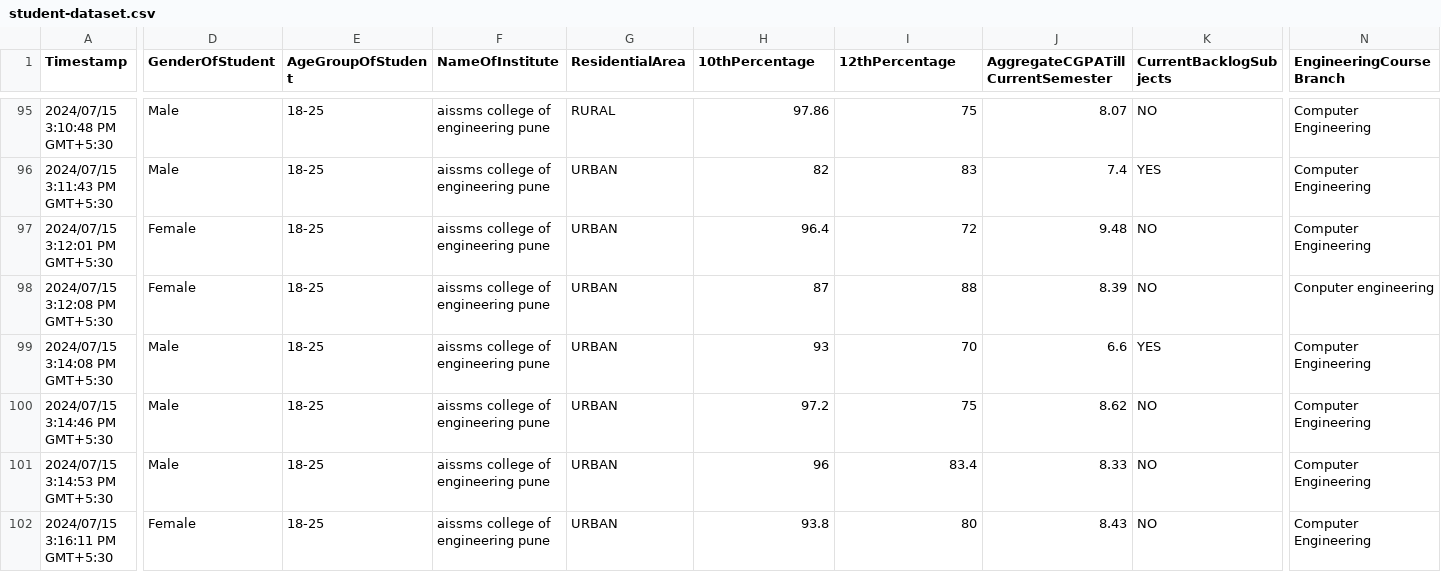
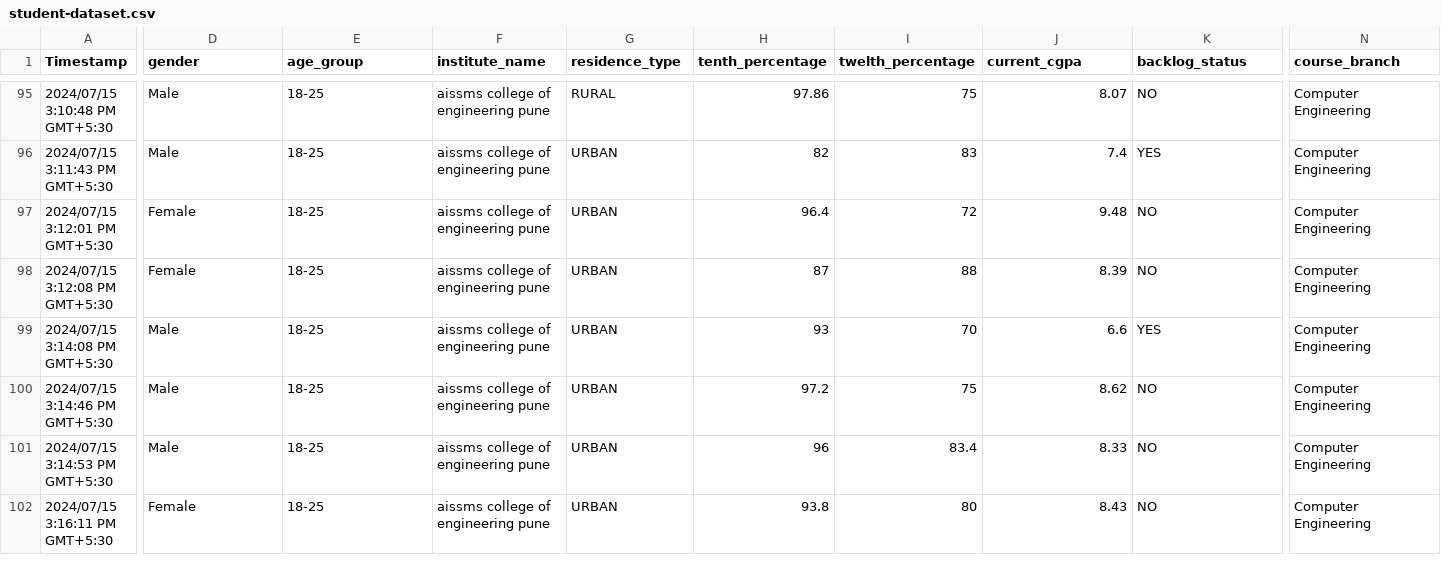
Before and after one commit to shikhapachouly/student-performance-analysis, a CSV file: dataset/student-dataset.csv, drawn as a sheet; only a part is shown, gaps mark what is left out; the diff covers the shown part only; the diff names each change by its address in the sheet, - before the commit and + after, or states it on an @@ line.

Commit message:
Committing updated directory structure, dataset  and script

```diff
--- a/dataset/student-dataset.csv
+++ b/dataset/student-dataset.csv
-D1: GenderOfStudent
+D1: gender
-E1: AgeGroupOfStudent
+E1: age_group
-F1: NameOfInstitute
+F1: institute_name
-G1: ResidentialArea
+G1: residence_type
-H1: 10thPercentage
+H1: tenth_percentage
-I1: 12thPercentage
+I1: twelth_percentage
-J1: AggregateCGPATillCurrentSemester
+J1: current_cgpa
-K1: CurrentBacklogSubjects
+K1: backlog_status
-N1: EngineeringCourseBranch
+N1: course_branch
-N98 (course_branch): Conputer engineering
+N98 (course_branch): Computer Engineering
```
Also changed, not shown: 46 edited cells elsewhere in this file, 22 other files.
